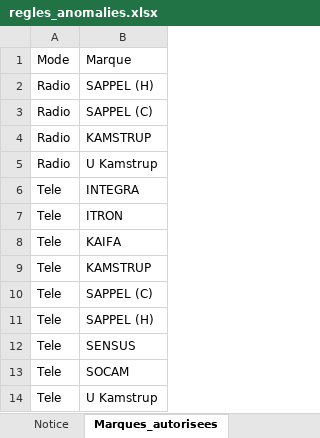
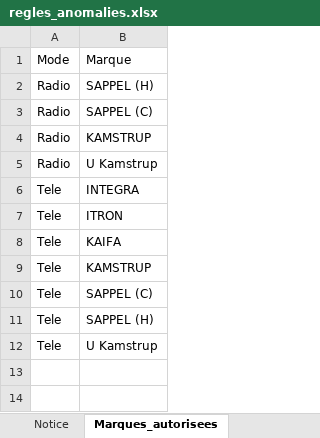
Before and after one commit to Kolique/control, an Excel workbook: regles_anomalies.xlsx, sheet Marques_autorisees, drawn as a sheet; values as stored, in another font and other column widths than the file's, no borders; the diff names each change by its address in the sheet, - before the commit and + after, or states it on an @@ line.

```diff
--- a/regles_anomalies.xlsx (sheet Marques_autorisees)
+++ b/regles_anomalies.xlsx (sheet Marques_autorisees)
-row 12: Tele | SENSUS
-row 13: Tele | SOCAM
```
Also changed, not shown: sheet Traites_LRA_tele, sheet Plage_diametre, other sheet tabs.
